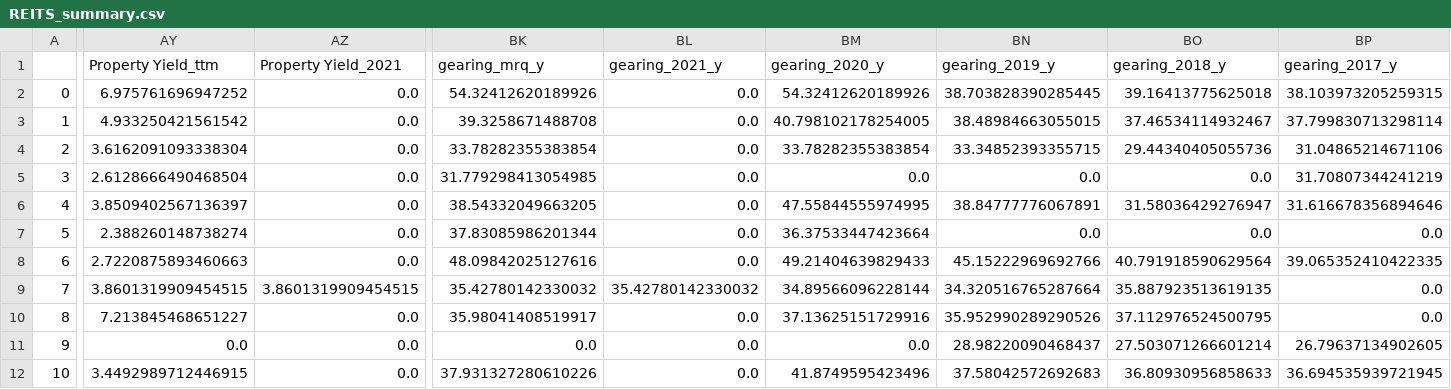
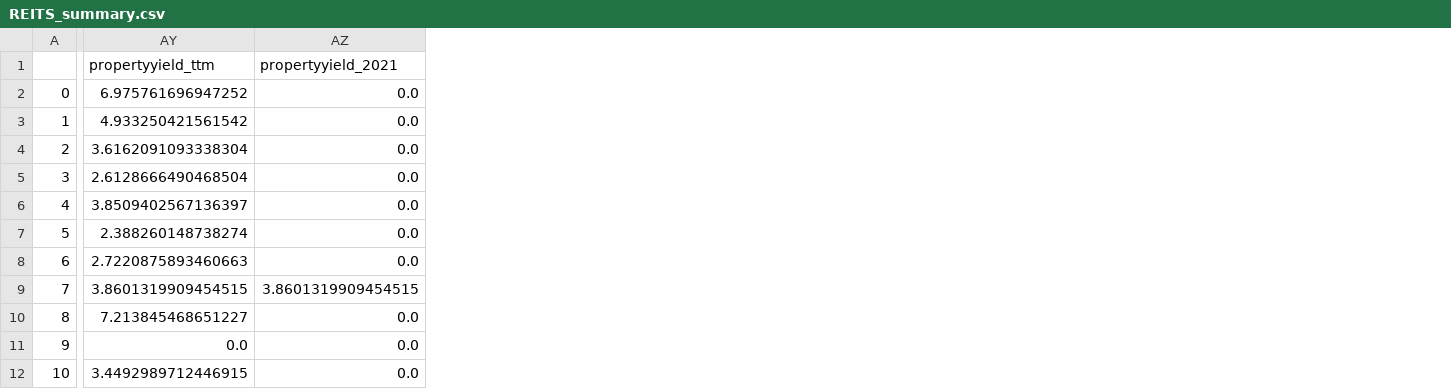
Before and after one commit to daisysung/yfjson, a CSV file: REITS_summary.csv, drawn as a sheet; only a part is shown, gaps mark what is left out; the diff covers the shown part only; the diff names each change by its address in the sheet, - before the commit and + after, or states it on an @@ line.

Commit message:
Add files via upload

```diff
--- a/REITS_summary.csv
+++ b/REITS_summary.csv
-column BK (gearing_mrq_y), rows 2-12: 54.32412620189926 | 39.3258671488708 | 33.78282355383854 | 31.779298413054985 | 38.54332049663205 | 37.83085986201344 | 48.09842025127616 | 35.42780142330032 | 35.98041408519917 | 0.0 | 37.931327280610226
-column BL (gearing_2021_y), rows 2-12: 0.0 | 0.0 | 0.0 | 0.0 | 0.0 | 0.0 | 0.0 | 35.42780142330032 | 0.0 | 0.0 | 0.0
-column BM (gearing_2020_y), rows 2-12: 54.32412620189926 | 40.798102178254005 | 33.78282355383854 | 0.0 | 47.55844555974995 | 36.37533447423664 | 49.21404639829433 | 34.89566096228144 | 37.13625151729916 | 0.0 | 41.8749595423496
-column BN (gearing_2019_y), rows 2-12: 38.703828390285445 | 38.48984663055015 | 33.34852393355715 | 0.0 | 38.84777776067891 | 0.0 | 45.15222969692766 | 34.320516765287664 | 35.952990289290526 | 28.98220090468437 | 37.58042572692683
-column BO (gearing_2018_y), rows 2-12: 39.16413775625018 | 37.46534114932467 | 29.44340405055736 | 0.0 | 31.58036429276947 | 0.0 | 40.791918590629564 | 35.887923513619135 | 37.112976524500795 | 27.503071266601214 | 36.80930956858633
-column BP (gearing_2017_y), rows 2-12: 38.103973205259315 | 37.799830713298114 | 31.04865214671106 | 31.70807344241219 | 31.616678356894646 | 0.0 | 39.065352410422335 | 0.0 | 0.0 | 26.79637134902605 | 36.694535939721945
-AY1: Property Yield_ttm
+AY1: propertyyield_ttm
-AZ1: Property Yield_2021
+AZ1: propertyyield_2021
```
Also changed, not shown: 15 edited cells elsewhere in this file.
